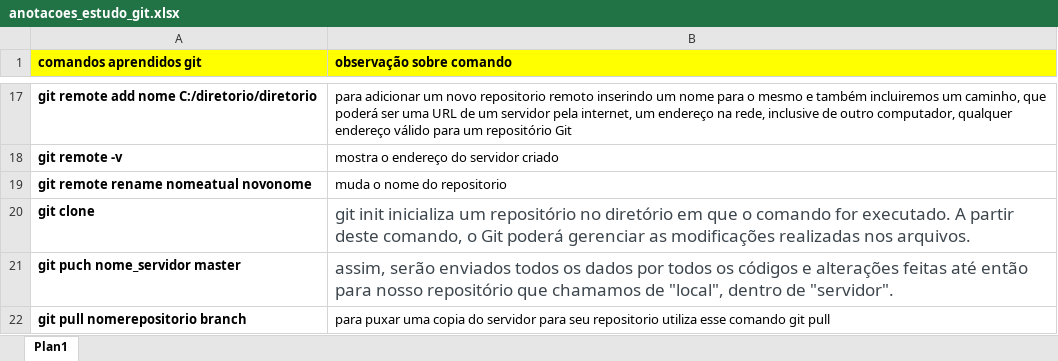
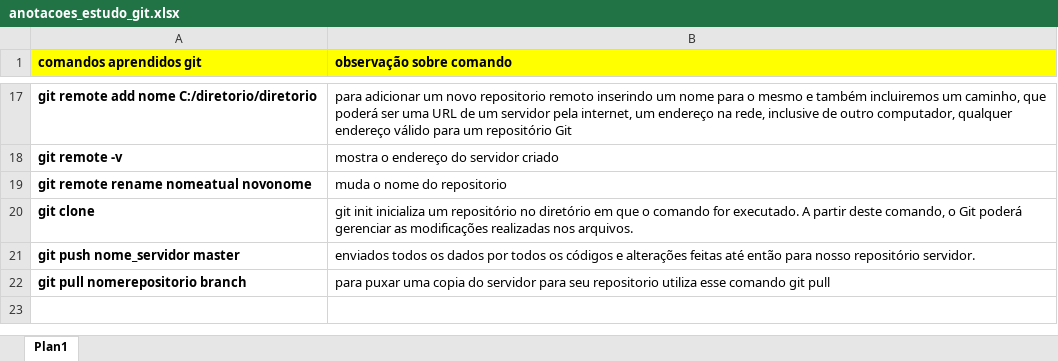
Before and after one commit to vlabson/alura-git, an Excel workbook: anotacoes_estudo_git.xlsx, sheet Plan1, drawn as a sheet; only a part is shown, gaps mark what is left out; values as stored, in another font and other column widths than the file's, no borders; the diff names each change by its address in the sheet, - before the commit and + after, or states it on an @@ line.

Commit message:
atualizacoes planilha

```diff
--- a/anotacoes_estudo_git.xlsx (sheet Plan1)
+++ b/anotacoes_estudo_git.xlsx (sheet Plan1)
-B20:B21 text colour: #3D464D
+B20:B21 text colour: black, text size: smaller
-A21 (comandos aprendidos git): git puch nome_servidor master
+A21 (comandos aprendidos git): git push nome_servidor master
-B21 (observação sobre comando): assim, serão enviados todos os dados por todos os códigos e alterações feitas até então para nosso repositório que chamamos de "local", dentro de "servidor".
+B21 (observação sobre comando): enviados todos os dados por todos os códigos e alterações feitas até então para nosso repositório servidor.
```
